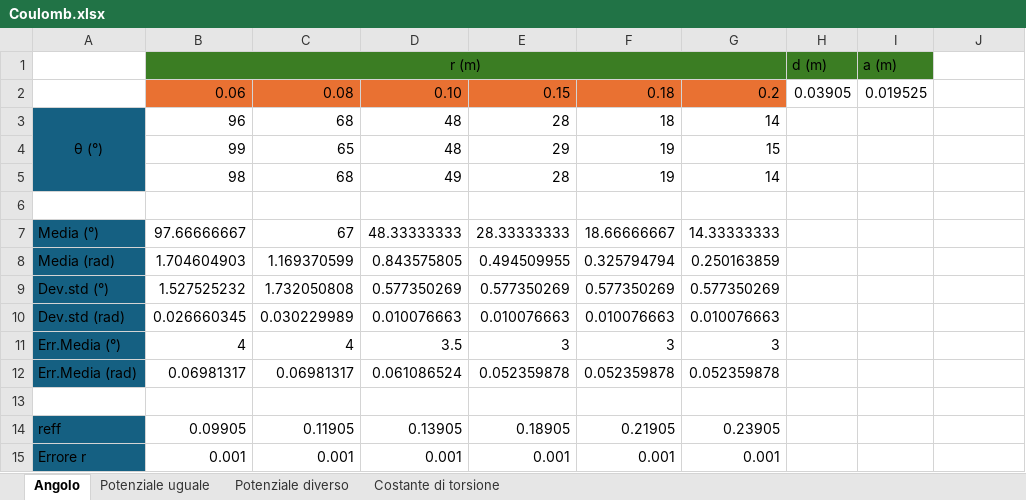
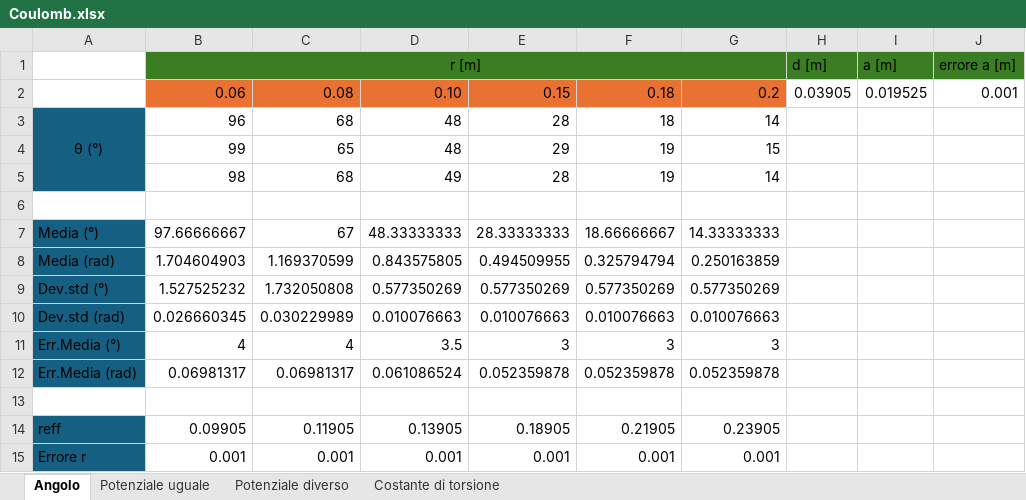
Before and after one commit to matteodeclich/Esperienze-in-laboratorio, an Excel workbook: Coulomb.xlsx, sheet Angolo, drawn as a sheet; values as stored, in another font and other column widths than the file's, no borders; removed rows and columns are numbered as before the commit, all else as after; the diff names each change by its address in the sheet, - before the commit and + after, or states it on an @@ line.

```diff
--- a/Coulomb.xlsx (sheet Angolo)
+++ b/Coulomb.xlsx (sheet Angolo)
-row 1:  | r (m) |  |  |  |  |  | d (m) | a (m)
+row 1:  | r [m] |  |  |  |  |  | d [m] | a [m] | errore a [m]
-J2: (empty)
+J2: 0.001
```
Also changed, not shown: sheet Potenziale uguale.
